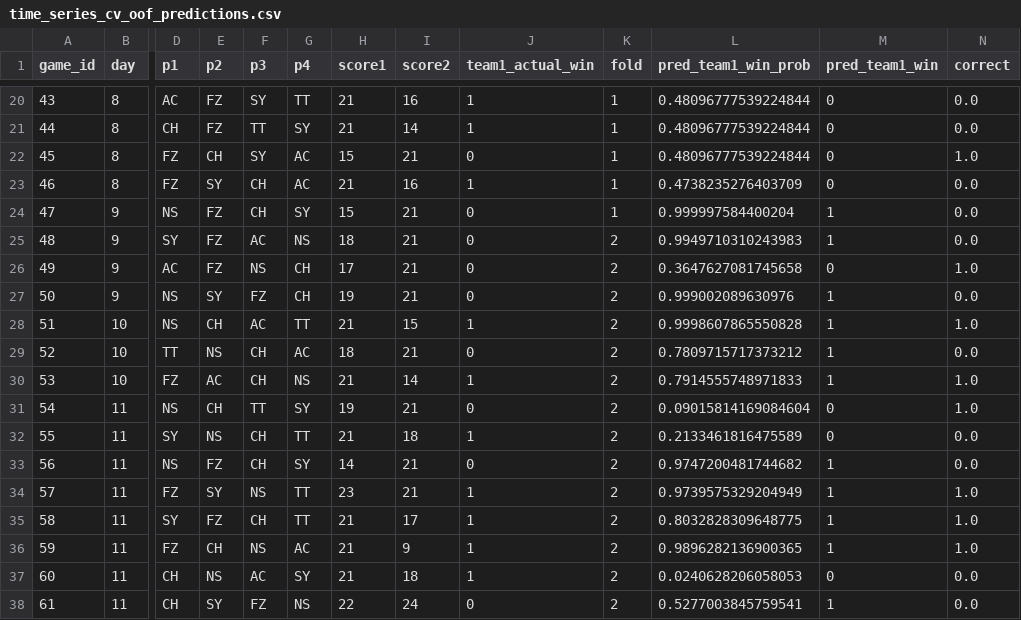
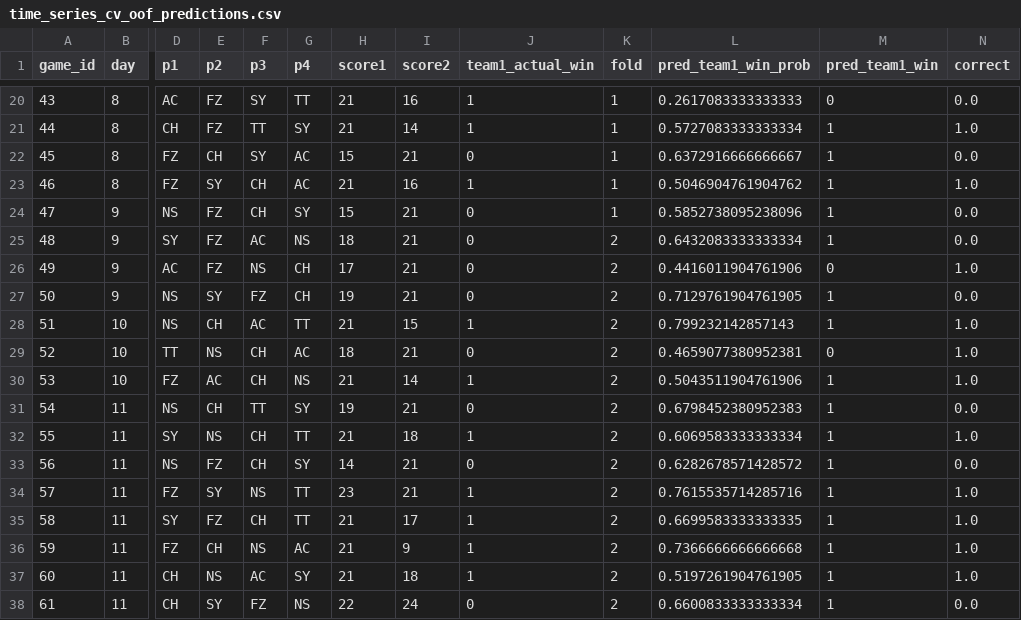
Before and after one commit to colechar-oss/Ping-Pong-Data-Analysis-Dashboard, a CSV file: docs/ML Data/time_series_cv_oof_predictions.csv, drawn as a sheet; only a part is shown, gaps mark what is left out; the diff covers the shown part only; the diff names each change by its address in the sheet, - before the commit and + after, or states it on an @@ line.

```diff
--- a/docs/ML Data/time_series_cv_oof_predictions.csv
+++ b/docs/ML Data/time_series_cv_oof_predictions.csv
-L20 (pred_team1_win_prob): 0.48096777539224844
+L20 (pred_team1_win_prob): 0.2617083333333333
-L21 (pred_team1_win_prob): 0.48096777539224844
+L21 (pred_team1_win_prob): 0.5727083333333334
-M21:M23 (pred_team1_win): 0
+M21:M23 (pred_team1_win): 1
-N21 (correct): 0.0
+N21 (correct): 1.0
-L22 (pred_team1_win_prob): 0.48096777539224844
+L22 (pred_team1_win_prob): 0.6372916666666667
-N22 (correct): 1.0
+N22 (correct): 0.0
-L23 (pred_team1_win_prob): 0.4738235276403709
+L23 (pred_team1_win_prob): 0.5046904761904762
-N23 (correct): 0.0
+N23 (correct): 1.0
-L24 (pred_team1_win_prob): 0.999997584400204
+L24 (pred_team1_win_prob): 0.5852738095238096
-L25 (pred_team1_win_prob): 0.9949710310243983
+L25 (pred_team1_win_prob): 0.6432083333333334
-L26 (pred_team1_win_prob): 0.3647627081745658
+L26 (pred_team1_win_prob): 0.4416011904761906
-L27 (pred_team1_win_prob): 0.999002089630976
+L27 (pred_team1_win_prob): 0.7129761904761905
-L28 (pred_team1_win_prob): 0.9998607865550828
+L28 (pred_team1_win_prob): 0.799232142857143
-L29 (pred_team1_win_prob): 0.7809715717373212
+L29 (pred_team1_win_prob): 0.4659077380952381
-M29 (pred_team1_win): 1
+M29 (pred_team1_win): 0
-N29 (correct): 0.0
+N29 (correct): 1.0
-L30 (pred_team1_win_prob): 0.7914555748971833
+L30 (pred_team1_win_prob): 0.5043511904761906
-L31 (pred_team1_win_prob): 0.09015814169084604
+L31 (pred_team1_win_prob): 0.6798452380952383
-M31:M32 (pred_team1_win): 0
+M31:M32 (pred_team1_win): 1
-N31 (correct): 1.0
+N31 (correct): 0.0
-L32 (pred_team1_win_prob): 0.2133461816475589
+L32 (pred_team1_win_prob): 0.6069583333333334
-N32 (correct): 0.0
+N32 (correct): 1.0
-L33 (pred_team1_win_prob): 0.9747200481744682
+L33 (pred_team1_win_prob): 0.6282678571428572
-L34 (pred_team1_win_prob): 0.9739575329204949
+L34 (pred_team1_win_prob): 0.7615535714285716
-L35 (pred_team1_win_prob): 0.8032828309648775
+L35 (pred_team1_win_prob): 0.6699583333333335
-L36 (pred_team1_win_prob): 0.9896282136900365
+L36 (pred_team1_win_prob): 0.7366666666666668
-L37 (pred_team1_win_prob): 0.0240628206058053
+L37 (pred_team1_win_prob): 0.5197261904761905
-M37 (pred_team1_win): 0
+M37 (pred_team1_win): 1
-N37 (correct): 0.0
+N37 (correct): 1.0
-L38 (pred_team1_win_prob): 0.5277003845759541
+L38 (pred_team1_win_prob): 0.6600833333333334
```
Also changed, not shown: 148 edited cells elsewhere in this file, docs/ML Data/ablation_study.csv, docs/ML Data/meta_model_holdout_predictions.csv, 29 other files.
